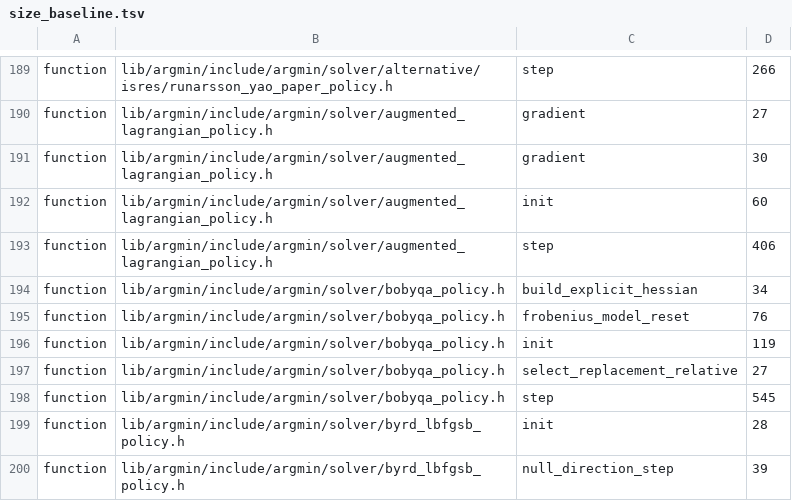
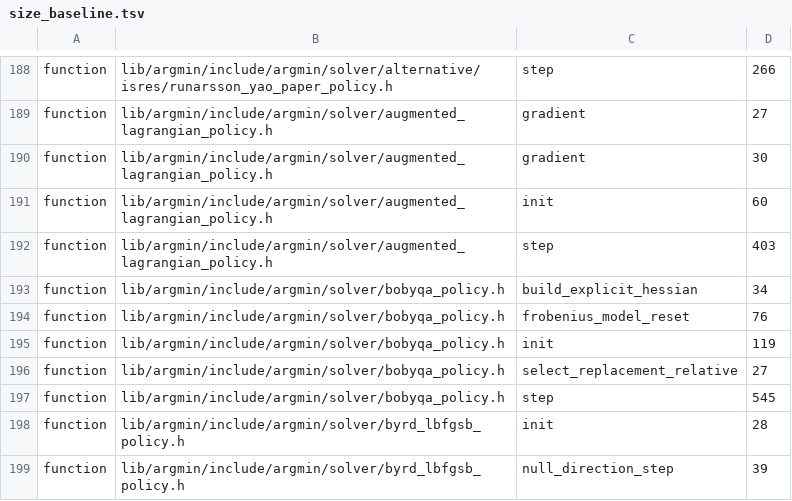
Before and after one commit to skrede/argmin, a TSV file: scripts/size_baseline.tsv, drawn as a sheet; only a part is shown, gaps mark what is left out; the diff covers the shown part only.

```diff
--- a/scripts/size_baseline.tsv
+++ b/scripts/size_baseline.tsv
@@ -192,3 +191,3 @@ function	lib/argmin/include/argmin/solver/augmented_lagrangian_policy.h	gradient
 function	lib/argmin/include/argmin/solver/augmented_lagrangian_policy.h	init	60
-function	lib/argmin/include/argmin/solver/augmented_lagrangian_policy.h	step	406
+function	lib/argmin/include/argmin/solver/augmented_lagrangian_policy.h	step	403
 function	lib/argmin/include/argmin/solver/bobyqa_policy.h	build_explicit_hessian	34
```
Also changed, not shown: 1 removed row and 4 edited cells elsewhere in this file, 8 other files.
